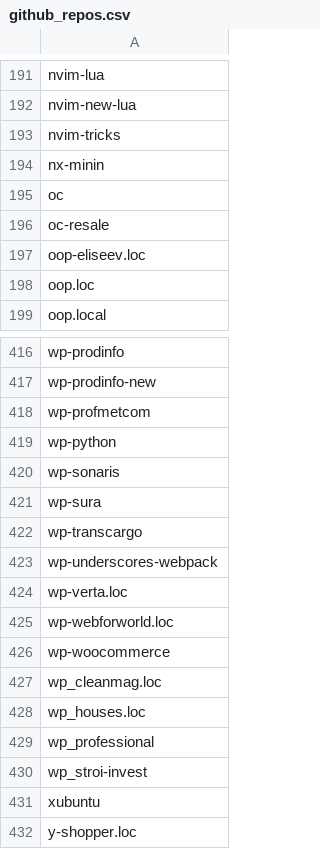
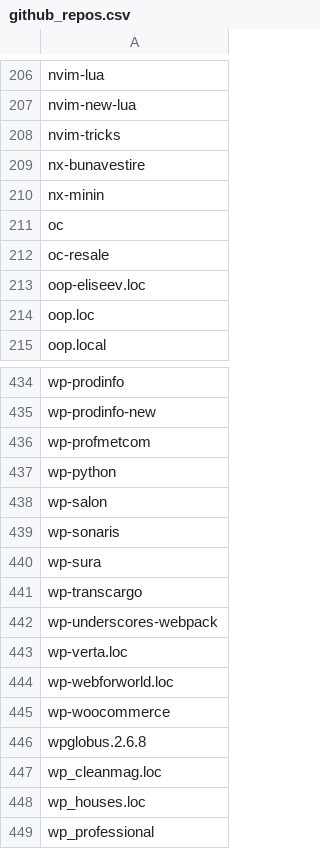
Before and after one commit to seriiserii825/py-bitbucket, a CSV file: github_repos.csv, drawn as a sheet; only a part is shown, gaps mark what is left out; the shorter side is filled out with more unchanged rows; the diff covers the shown part only; the diff names each change by its address in the sheet, - before the commit and + after, or states it on an @@ line.

```diff
--- a/github_repos.csv
+++ b/github_repos.csv
+row 209: nx-bunavestire
+row 438: wp-salon
+row 446: wpglobus.2.6.8
```
Also changed, not shown: 19 added rows elsewhere in this file, 4 other files.
